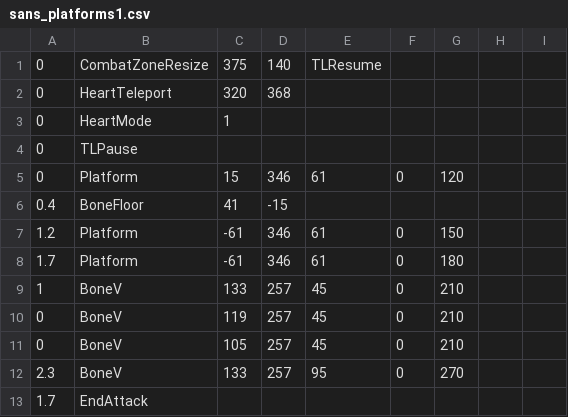
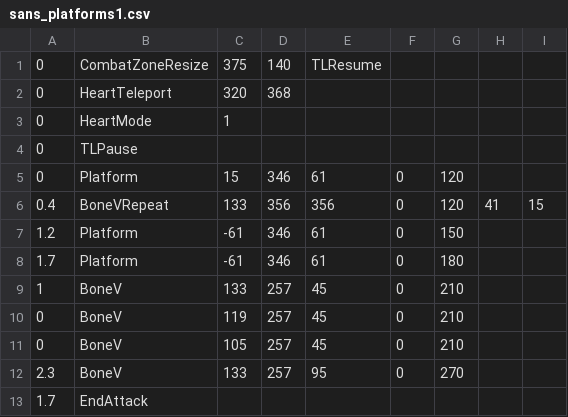
Before and after one commit to DaHappyGamer96/https-badtimesim.github.io, a CSV file: sans/sans_platforms1.csv, drawn as a sheet; removed rows and columns are numbered as before the commit, all else as after; the diff names each change by its address in the sheet, - before the commit and + after, or states it on an @@ line.

```diff
--- a/sans/sans_platforms1.csv
+++ b/sans/sans_platforms1.csv
-row 6: 0.4 | BoneFloor | 41 | -15
+row 6: 0.4 | BoneVRepeat | 133 | 356 | 356 | 0 | 120 | 41 | 15
```
Also changed, not shown: sans/sans_bonegap2.csv, sans/sans_platforms2.csv, 10 other files.
